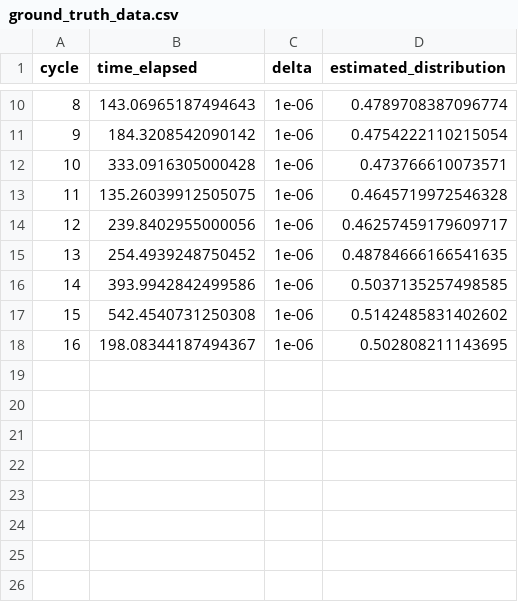
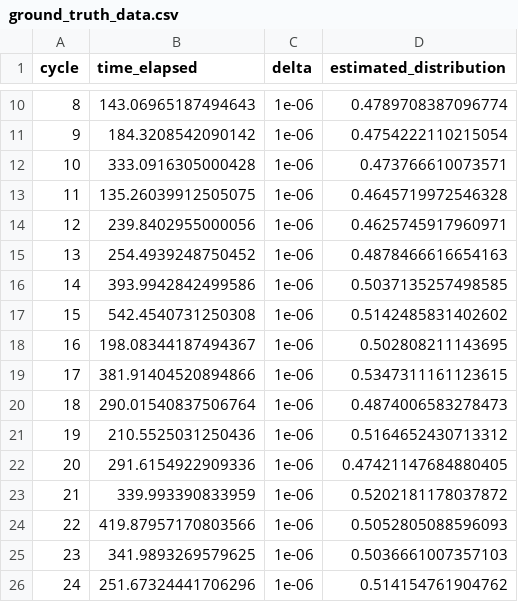
Before and after one commit to ElijahWood2003/marginal-estimates, a CSV file: data/ground_truth_data.csv, drawn as a sheet; only a part is shown, gaps mark what is left out.

Commit message:
Ran 8 more cycles

```diff
--- a/data/ground_truth_data.csv
+++ b/data/ground_truth_data.csv
@@ -13,4 +13,4 @@ cycle,time_elapsed,delta,estimated_distribution
 11,135.26039912505075,1e-06,0.4645719972546328
-12,239.8402955000056,1e-06,0.46257459179609717
-13,254.4939248750452,1e-06,0.48784666166541635
+12,239.8402955000056,1e-06,0.4625745917960971
+13,254.4939248750452,1e-06,0.4878466616654163
 14,393.9942842499586,1e-06,0.5037135257498585
@@ -18 +18,9 @@ cycle,time_elapsed,delta,estimated_distribution
 16,198.08344187494367,1e-06,0.502808211143695
+17,381.91404520894866,1e-06,0.5347311161123615
+18,290.01540837506764,1e-06,0.4874006583278473
+19,210.5525031250436,1e-06,0.5164652430713312
+20,291.6154922909336,1e-06,0.47421147684880405
+21,339.993390833959,1e-06,0.5202181178037872
+22,419.87957170803566,1e-06,0.5052805088596093
+23,341.9893269579625,1e-06,0.5036661007357103
+24,251.67324441706296,1e-06,0.514154761904762
```
Also changed, not shown: 4 other files.
